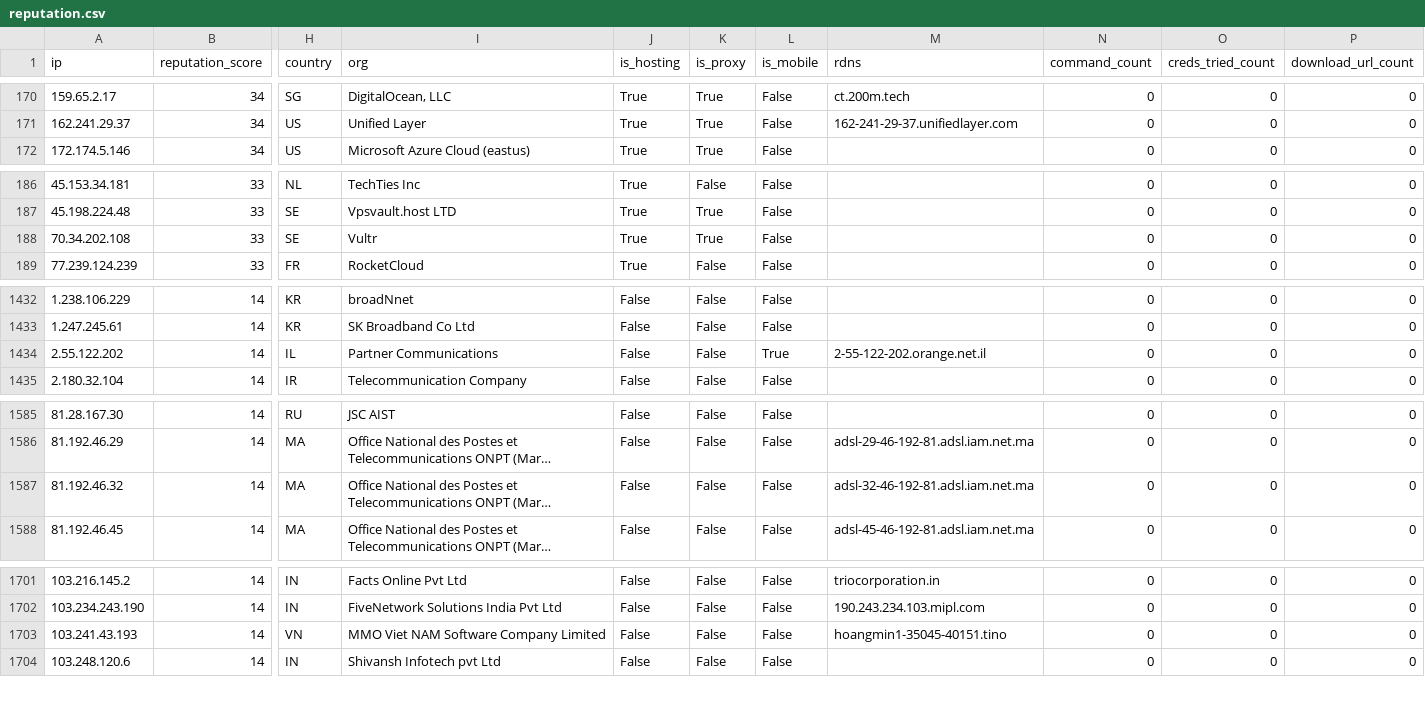
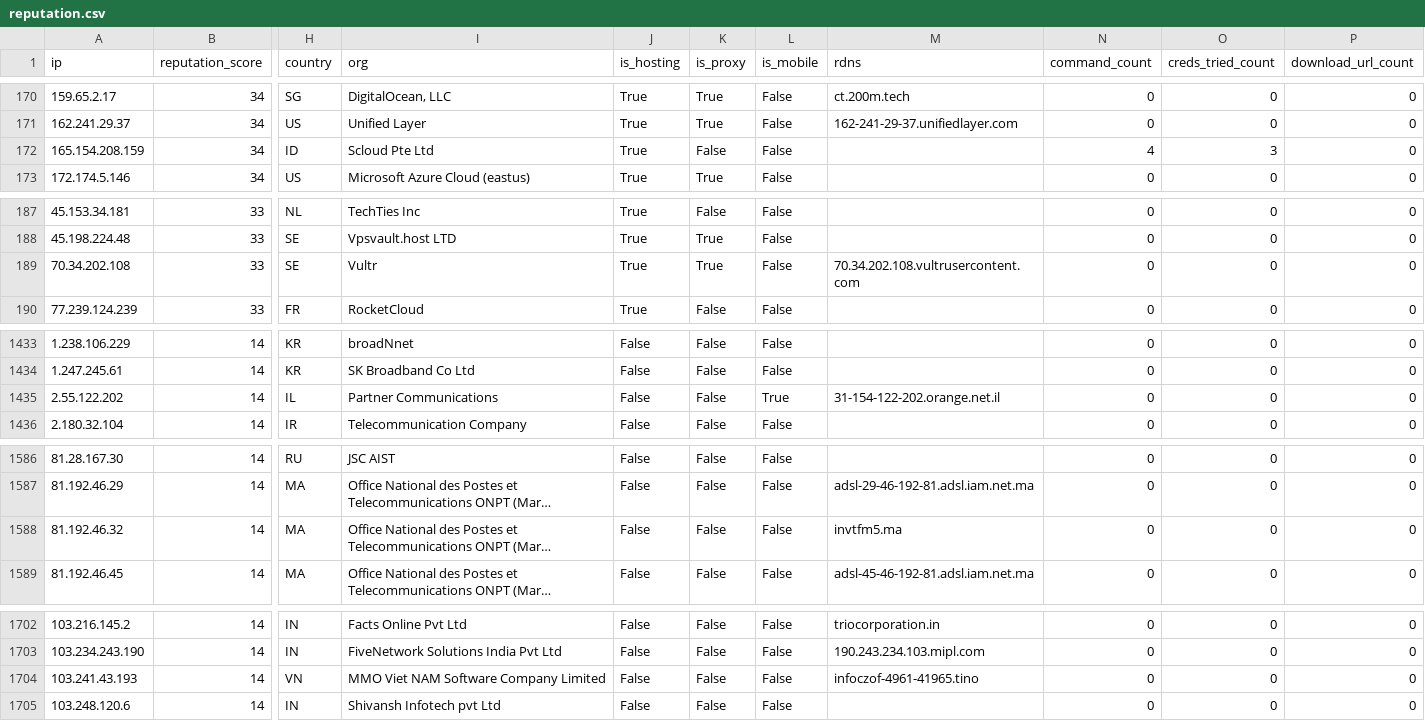
Before and after one commit to AndrewGoloida/threat-ledger, a CSV file: reputation.csv, drawn as a sheet; only a part is shown, gaps mark what is left out; long unchanged cells end in …; addresses are those after the commit; rows hold the shown columns only; the diff names each change by its address in the sheet, - before the commit and + after, or states it on an @@ line.

```diff
--- a/reputation.csv
+++ b/reputation.csv
+row 172: 165.154.208.159 | 34 | ID | Scloud Pte Ltd | True | False | False |  | 4 | 3 | 0
-M189 (rdns): (empty)
+M189 (rdns): 70.34.202.108.vultrusercontent.com
-M1435 (rdns): 2-55-122-202.orange.net.il
+M1435 (rdns): 31-154-122-202.orange.net.il
-M1588 (rdns): adsl-32-46-192-81.adsl.iam.net.ma
+M1588 (rdns): invtfm5.ma
-M1704 (rdns): hoangmin1-35045-40151.tino
+M1704 (rdns): infoczof-4961-41965.tino
```
Also changed, not shown: 3 other files.
